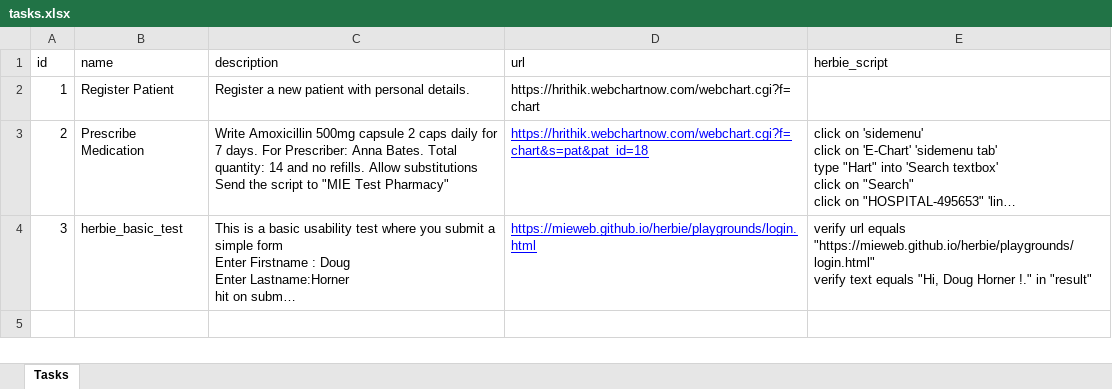
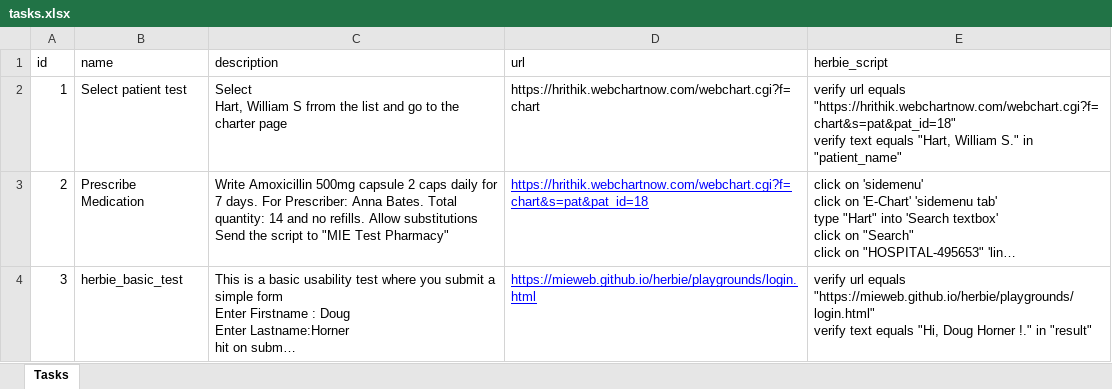
Before and after one commit to HrithikMani/Herbie_Usability_Tests, an Excel workbook: public/tasks.xlsx, sheet Tasks, drawn as a sheet; long unchanged cells end in …; values as stored, in another font and other column widths than the file's, no borders; ↵ is a line break in a cell; the diff names each change by its address in the sheet, - before the commit and + after, or states it on an @@ line.

```diff
--- a/public/tasks.xlsx (sheet Tasks)
+++ b/public/tasks.xlsx (sheet Tasks)
-B2 (name): Register Patient
+B2 (name): Select patient test
-C2 (description): Register a new patient with personal details.
+C2 (description): Select ↵ Hart, William S frrom the list and go to the charter page
-E2 (herbie_script): (empty)
+E2 (herbie_script): verify url equals "https://hrithik.webchartnow.com/webchart.cgi?f=chart&s=pat&pat_id=18" ↵ verify text equals "Hart, William S." in "patient_name"
```
Also changed, not shown: 6 other files.
